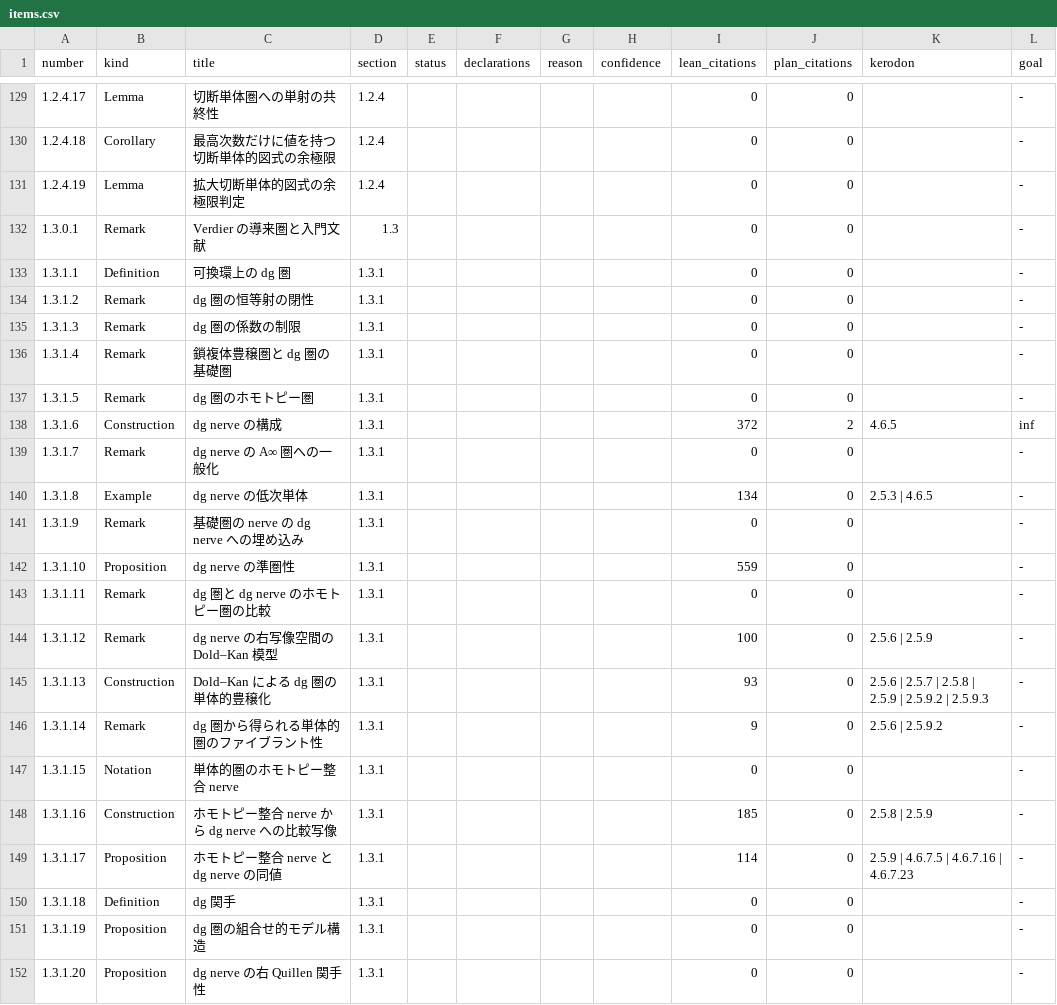
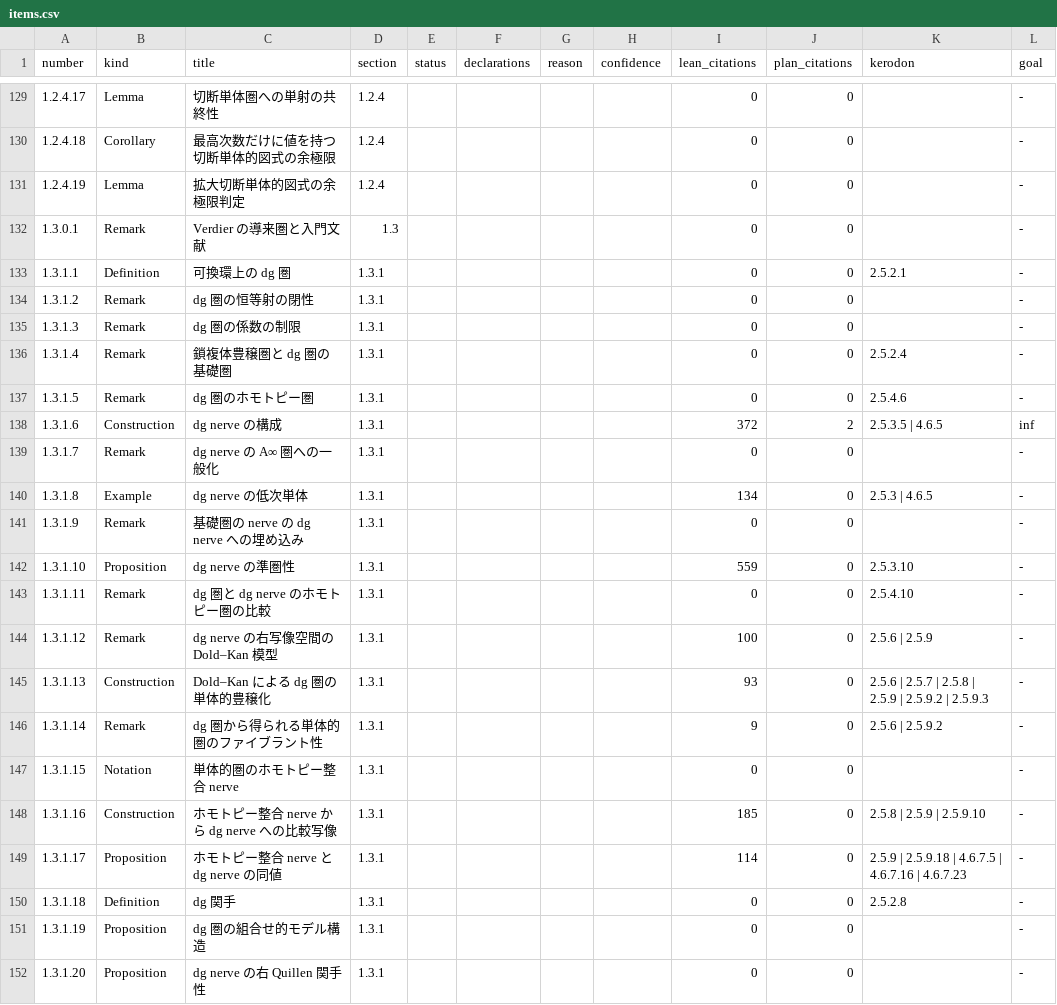
Before and after one commit to unaoya/SerrePositivity, a CSV file: research/ha-coverage/items.csv, drawn as a sheet; only a part is shown, gaps mark what is left out.

Commit message:
Verify HA docstring co-citations and add dg nerve cross-references

```diff
--- a/research/ha-coverage/items.csv
+++ b/research/ha-coverage/items.csv
@@ -132,8 +132,8 @@ number,kind,title,section,status,declarations,reason,confidence,lean_citations,p
 1.3.0.1,Remark,Verdier の導来圏と入門文献,1.3,,,,,0,0,,-
-1.3.1.1,Definition,可換環上の dg 圏,1.3.1,,,,,0,0,,-
+1.3.1.1,Definition,可換環上の dg 圏,1.3.1,,,,,0,0,2.5.2.1,-
 1.3.1.2,Remark,dg 圏の恒等射の閉性,1.3.1,,,,,0,0,,-
 1.3.1.3,Remark,dg 圏の係数の制限,1.3.1,,,,,0,0,,-
-1.3.1.4,Remark,鎖複体豊穣圏と dg 圏の基礎圏,1.3.1,,,,,0,0,,-
-1.3.1.5,Remark,dg 圏のホモトピー圏,1.3.1,,,,,0,0,,-
-1.3.1.6,Construction,dg nerve の構成,1.3.1,,,,,372,2,4.6.5,inf
+1.3.1.4,Remark,鎖複体豊穣圏と dg 圏の基礎圏,1.3.1,,,,,0,0,2.5.2.4,-
+1.3.1.5,Remark,dg 圏のホモトピー圏,1.3.1,,,,,0,0,2.5.4.6,-
+1.3.1.6,Construction,dg nerve の構成,1.3.1,,,,,372,2,2.5.3.5 | 4.6.5,inf
 1.3.1.7,Remark,dg nerve の A∞ 圏への一般化,1.3.1,,,,,0,0,,-
@@ -141,4 +141,4 @@ number,kind,title,section,status,declarations,reason,confidence,lean_citations,p
 1.3.1.9,Remark,基礎圏の nerve の dg nerve への埋め込み,1.3.1,,,,,0,0,,-
-1.3.1.10,Proposition,dg nerve の準圏性,1.3.1,,,,,559,0,,-
-1.3.1.11,Remark,dg 圏と dg nerve のホモトピー圏の比較,1.3.1,,,,,0,0,,-
+1.3.1.10,Proposition,dg nerve の準圏性,1.3.1,,,,,559,0,2.5.3.10,-
+1.3.1.11,Remark,dg 圏と dg nerve のホモトピー圏の比較,1.3.1,,,,,0,0,2.5.4.10,-
 1.3.1.12,Remark,dg nerve の右写像空間の Dold–Kan 模型,1.3.1,,,,,100,0,2.5.6 | 2.5.9,-
@@ -147,5 +147,5 @@ number,kind,title,section,status,declarations,reason,confidence,lean_citations,p
 1.3.1.15,Notation,単体的圏のホモトピー整合 nerve,1.3.1,,,,,0,0,,-
-1.3.1.16,Construction,ホモトピー整合 nerve から dg nerve への比較写像,1.3.1,,,,,185,0,2.5.8 | 2.5.9,-
-1.3.1.17,Proposition,ホモトピー整合 nerve と dg nerve の同値,1.3.1,,,,,114,0,2.5.9 | 4.6.7.5 | 4.6.7.16 | 4.6.7.23,-
-1.3.1.18,Definition,dg 関手,1.3.1,,,,,0,0,,-
+1.3.1.16,Construction,ホモトピー整合 nerve から dg nerve への比較写像,1.3.1,,,,,185,0,2.5.8 | 2.5.9 | 2.5.9.10,-
+1.3.1.17,Proposition,ホモトピー整合 nerve と dg nerve の同値,1.3.1,,,,,114,0,2.5.9 | 2.5.9.18 | 4.6.7.5 | 4.6.7.16 | 4.6.7.23,-
+1.3.1.18,Definition,dg 関手,1.3.1,,,,,0,0,2.5.2.8,-
 1.3.1.19,Proposition,dg 圏の組合せ的モデル構造,1.3.1,,,,,0,0,,-
```
Also changed, not shown: 1 other file.
